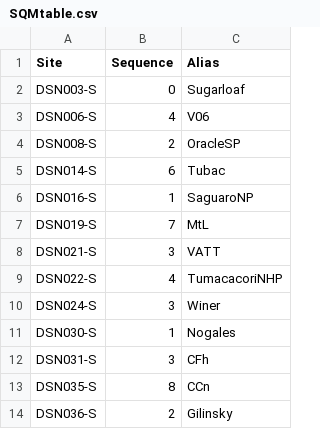
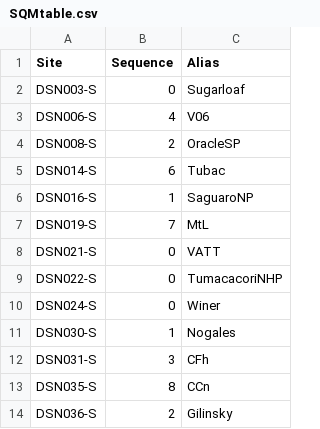
Before and after one commit to soazcomms/soazcomms.github.io, a CSV file: DSNdata/SQMtable.csv, drawn as a sheet.

Commit message:
Update SQMtable.csv

```diff
--- a/DSNdata/SQMtable.csv
+++ b/DSNdata/SQMtable.csv
@@ -7,5 +7,5 @@ DSN016-S,1,SaguaroNP
 DSN019-S,7,MtL
-DSN021-S,3,VATT
-DSN022-S,4,TumacacoriNHP
-DSN024-S,3,Winer
+DSN021-S,0,VATT
+DSN022-S,0,TumacacoriNHP
+DSN024-S,0,Winer
 DSN030-S,1,Nogales
```
